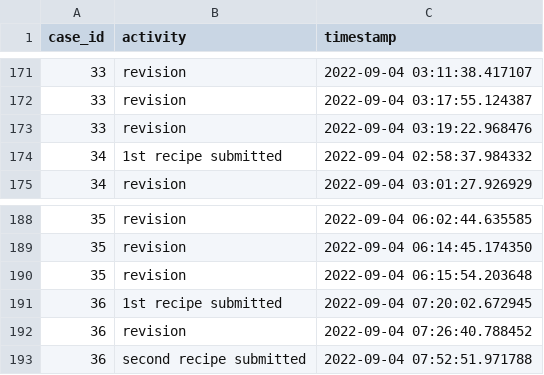
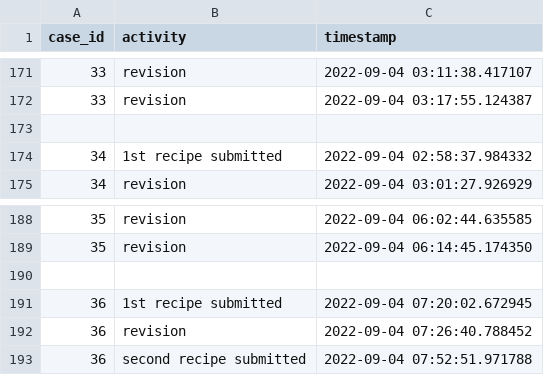
Before and after one commit to lucamouchel/Understanding-Revision-Behavior, a CSV file: data/processMiningData/group2.csv, drawn as a sheet; only a part is shown, gaps mark what is left out.

```diff
--- a/data/processMiningData/group2.csv
+++ b/data/processMiningData/group2.csv
@@ -172,3 +172,3 @@ case_id;activity;timestamp
 33;revision;2022-09-04 03:17:55.124387
-33;revision;2022-09-04 03:19:22.968476
+;;
 34;1st recipe submitted;2022-09-04 02:58:37.984332
@@ -189,3 +189,3 @@ case_id;activity;timestamp
 35;revision;2022-09-04 06:14:45.174350
-35;revision;2022-09-04 06:15:54.203648
+;;
 36;1st recipe submitted;2022-09-04 07:20:02.672945
```
Also changed, not shown: data/processMiningData/group1.csv, 19 other files.
